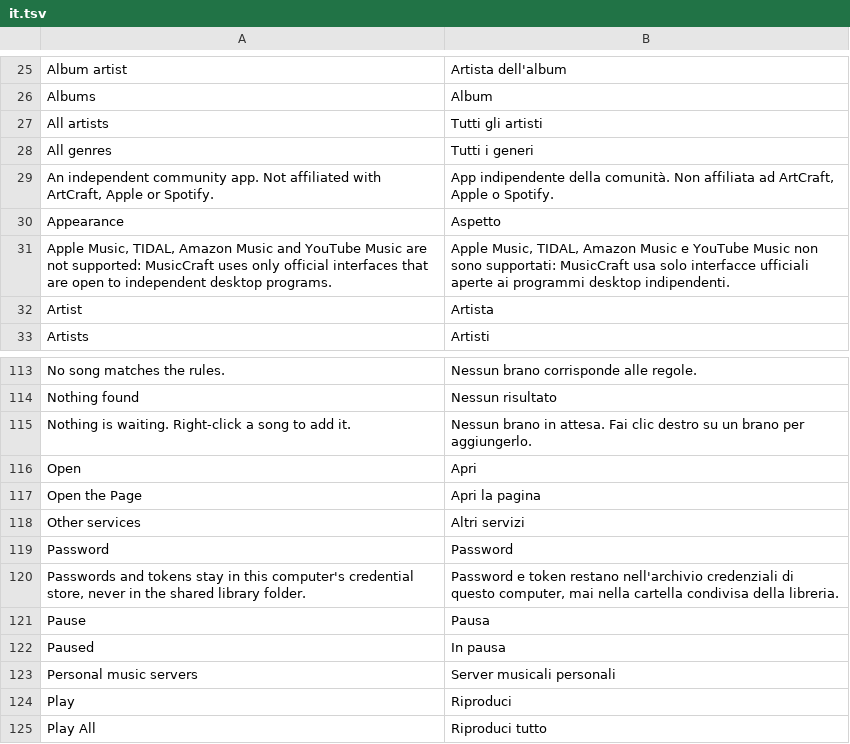
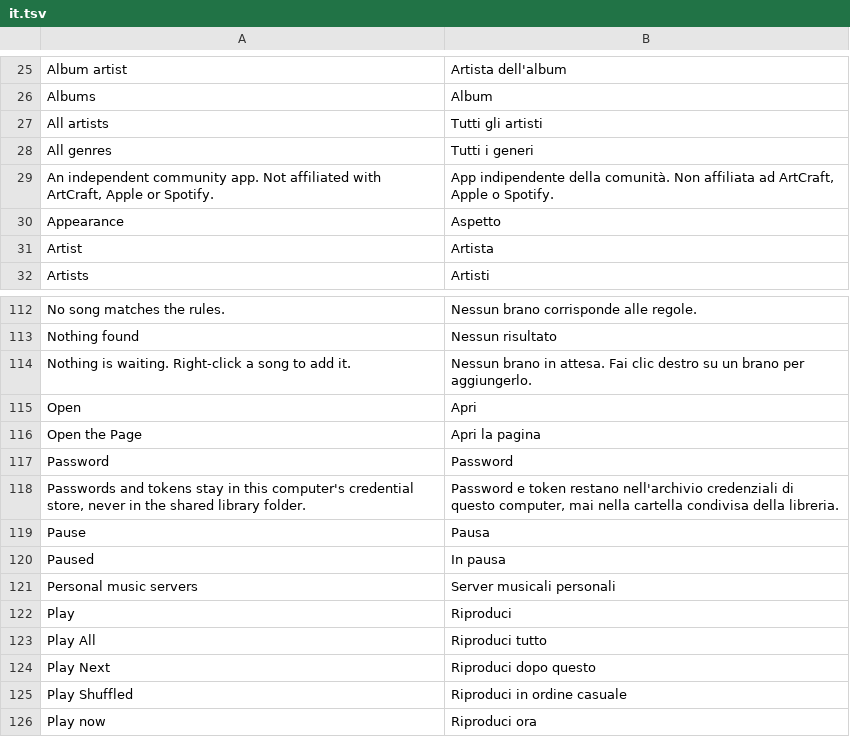
Before and after one commit to mmazzieri/musiccraft, a TSV file: crates/ui/src/it.tsv, drawn as a sheet; only a part is shown, gaps mark what is left out; the shorter side is filled out with more unchanged rows; removed rows and columns are numbered as before the commit, all else as after; the diff covers the shown part only; the diff names each change by its address in the sheet, - before the commit and + after, or states it on an @@ line.

```diff
--- a/crates/ui/src/it.tsv
+++ b/crates/ui/src/it.tsv
-row 31: Apple Music, TIDAL, Amazon Music and YouTube Music are not supported: MusicCraft uses only official interfaces that are open to independent desktop programs. | Apple Music, TIDAL, Amazon Music e YouTube Music non sono supportati: MusicCraft usa solo interfacce ufficiali aperte ai programmi desktop indipendenti.
-row 118: Other services | Altri servizi
```
Also changed, not shown: 40 added rows elsewhere in this file, 40 other files.
